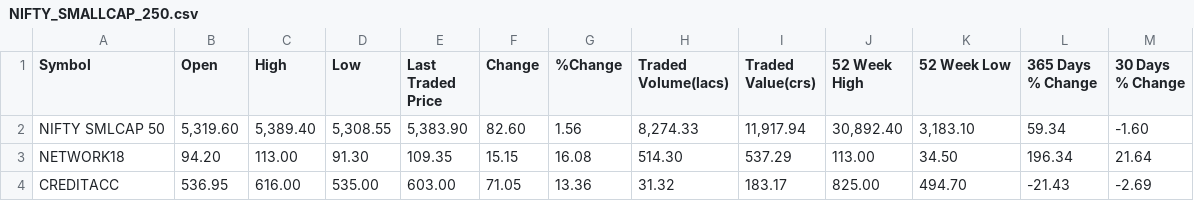
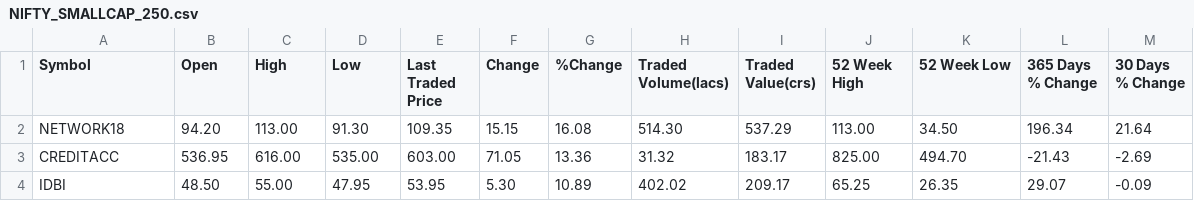
Before and after one commit to skazi019/StockMarketBot, a CSV file: Code/Scanner/tickers/NIFTY_SMALLCAP_250.csv, drawn as a sheet; only a part is shown; the shorter side is filled out with more unchanged rows; the diff names each change by its address in the sheet, - before the commit and + after, or states it on an @@ line.

```diff
--- a/Code/Scanner/tickers/NIFTY_SMALLCAP_250.csv
+++ b/Code/Scanner/tickers/NIFTY_SMALLCAP_250.csv
-row 2: NIFTY SMLCAP 50 | 5,319.60 | 5,389.40 | 5,308.55 | 5,383.90 | 82.60 | 1.56 | 8,274.33 | 11,917.94 | 30,892.40 | 3,183.10 | 59.34 | -1.60
```
Also changed, not shown: Code/Scanner/tickers/NIFTY.csv, Code/Scanner/tickers/NIFTY_FIN_SERV.csv, 16 other files.
